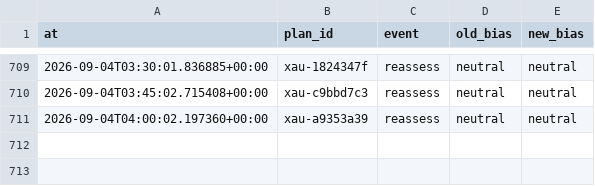
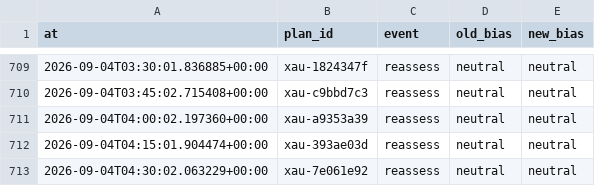
Before and after one commit to seyedmahdiesmailian/hermes-trading, a CSV file: data/xau_plan/reassessment_log.csv, drawn as a sheet; only a part is shown, gaps mark what is left out.

```diff
--- a/data/xau_plan/reassessment_log.csv
+++ b/data/xau_plan/reassessment_log.csv
@@ -711 +711,3 @@ at,plan_id,event,old_bias,new_bias
 2026-09-04T04:00:02.197360+00:00,xau-a9353a39,reassess,neutral,neutral
+2026-09-04T04:15:01.904474+00:00,xau-393ae03d,reassess,neutral,neutral
+2026-09-04T04:30:02.063229+00:00,xau-7e061e92,reassess,neutral,neutral
```
Also changed, not shown: 18 other files.
